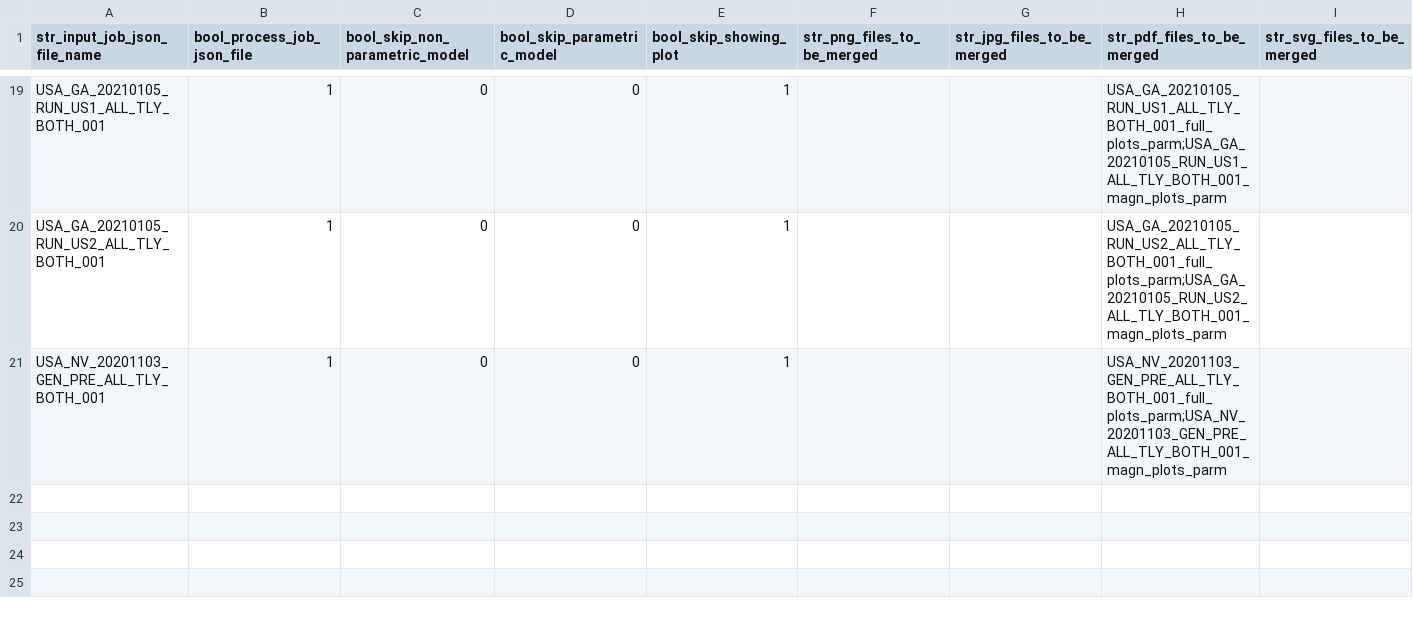
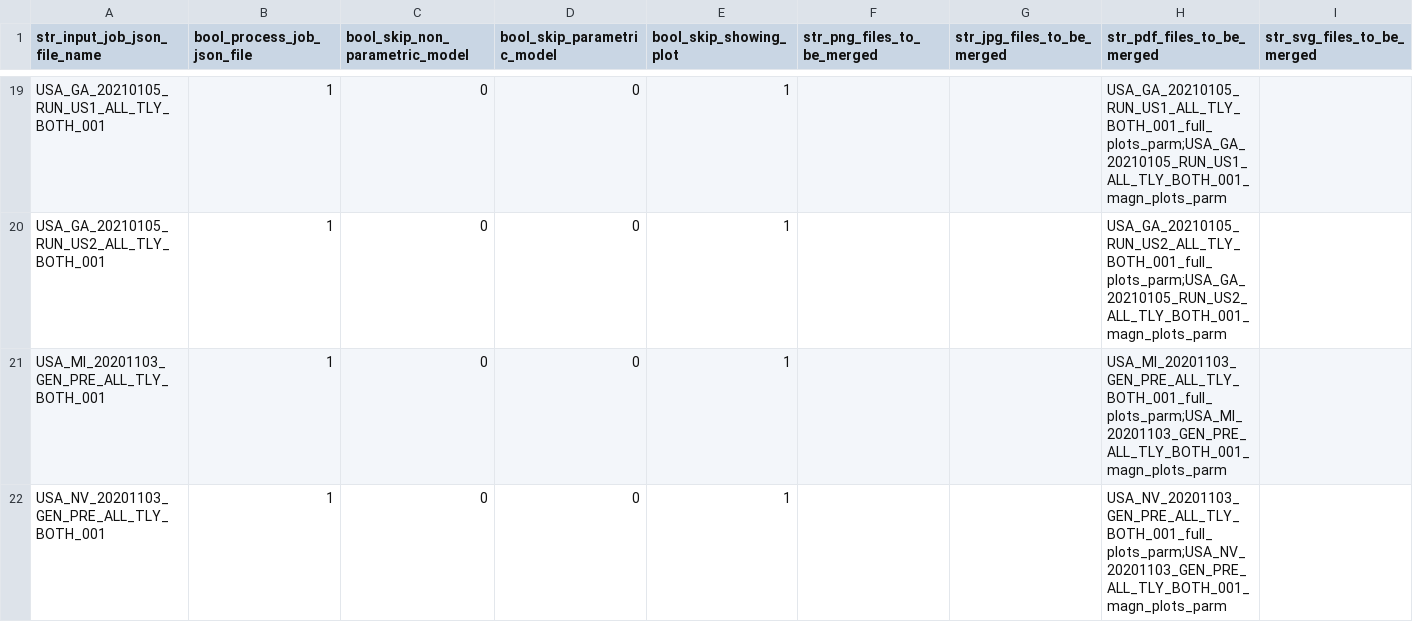
Before and after one commit to quant-manager/election_outliers, a CSV file: input_batches_csv/USA_--_20201103_GEN_---_---_---_----_001_batch.csv, drawn as a sheet; only a part is shown, gaps mark what is left out; the diff names each change by its address in the sheet, - before the commit and + after, or states it on an @@ line.

Commit message:
Added USA_MI_20201103_GEN_PRE_ALL_TLY_BOTH_001.

```diff
--- a/input_batches_csv/USA_--_20201103_GEN_---_---_---_----_001_batch.csv
+++ b/input_batches_csv/USA_--_20201103_GEN_---_---_---_----_001_batch.csv
+row 21: USA_MI_20201103_GEN_PRE_ALL_TLY_BOTH_001 | 1 | 0 | 0 | 1 |  |  | USA_MI_20201103_GEN_PRE_ALL_TLY_BOTH_001_full_plots_parm;USA_MI_20201103_GEN_PRE_ALL_TLY_BOTH_001_magn_plots_parm
```
Also changed, not shown: 9 other files.
